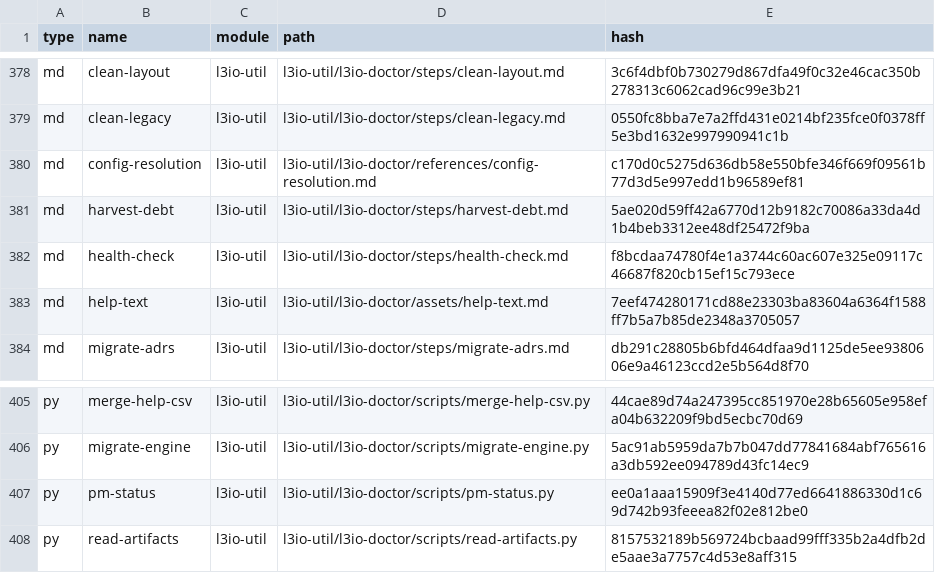
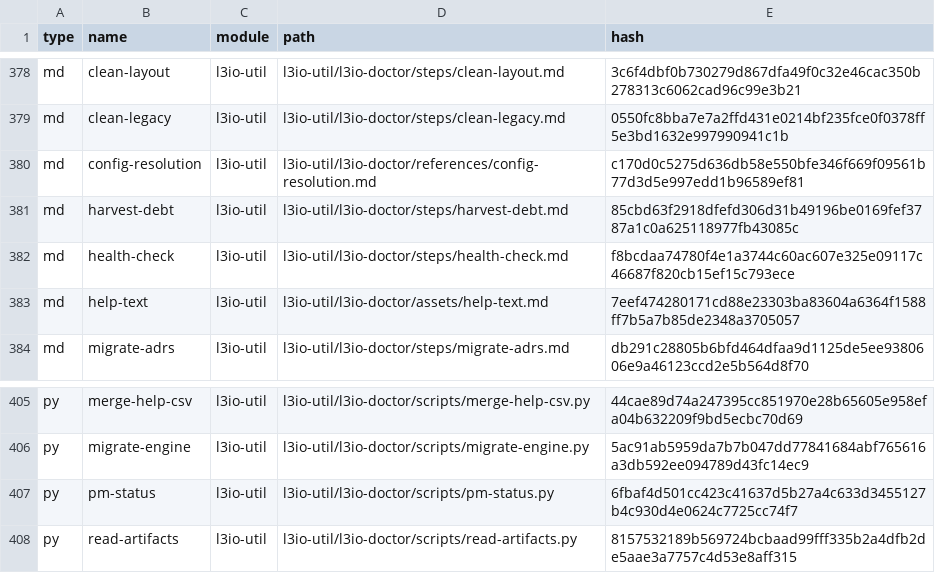
Before and after one commit to LiquidLogicLabs/git-action-changelog-parser, a CSV file: _bmad/_config/files-manifest.csv, drawn as a sheet; only a part is shown, gaps mark what is left out; the diff covers the shown part only.

```diff
--- a/_bmad/_config/files-manifest.csv
+++ b/_bmad/_config/files-manifest.csv
@@ -380,3 +380,3 @@ type,name,module,path,hash
 "md","config-resolution","l3io-util","l3io-util/l3io-doctor/references/config-resolution.md","c170d0c5275d636db58e550bfe346f669f09561b77d3d5e997edd1b96589ef81"
-"md","harvest-debt","l3io-util","l3io-util/l3io-doctor/steps/harvest-debt.md","5ae020d59ff42a6770d12b9182c70086a33da4d1b4beb3312ee48df25472f9ba"
+"md","harvest-debt","l3io-util","l3io-util/l3io-doctor/steps/harvest-debt.md","85cbd63f2918dfefd306d31b49196be0169fef3787a1c0a625118977fb43085c"
 "md","health-check","l3io-util","l3io-util/l3io-doctor/steps/health-check.md","f8bcdaa74780f4e1a3744c60ac607e325e09117c46687f820cb15ef15c793ece"
@@ -406,3 +406,3 @@ type,name,module,path,hash
 "py","migrate-engine","l3io-util","l3io-util/l3io-doctor/scripts/migrate-engine.py","5ac91ab5959da7b7b047dd77841684abf765616a3db592ee094789d43fc14ec9"
-"py","pm-status","l3io-util","l3io-util/l3io-doctor/scripts/pm-status.py","ee0a1aaa15909f3e4140d77ed6641886330d1c69d742b93feeea82f02e812be0"
+"py","pm-status","l3io-util","l3io-util/l3io-doctor/scripts/pm-status.py","6fbaf4d501cc423c41637d5b27a4c633d3455127b4c930d4e0624c7725cc74f7"
 "py","read-artifacts","l3io-util","l3io-util/l3io-doctor/scripts/read-artifacts.py","8157532189b569724bcbaad99fff335b2a4dfb2de5aae3a7757c4d53e8aff315"
```
Also changed, not shown: 20 edited cells elsewhere in this file, 37 other files.
